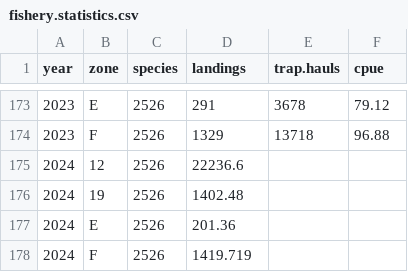
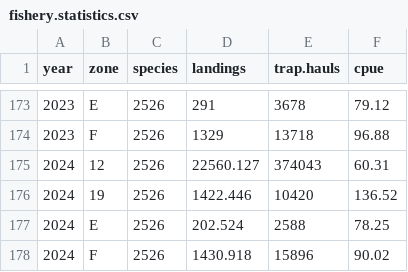
Before and after one commit to TobieSurette/gulf.data, a CSV file: inst/extdata/fishery.statistics.csv, drawn as a sheet; only a part is shown, gaps mark what is left out.

```diff
--- a/inst/extdata/fishery.statistics.csv
+++ b/inst/extdata/fishery.statistics.csv
@@ -174,5 +174,5 @@ year,zone,species,landings,trap.hauls,cpue
 2023,F,2526,1329,13718,96.88
-2024,12,2526,22236.6,,
-2024,19,2526,1402.48,,
-2024,E,2526,201.36,,
-2024,F,2526,1419.719,,
+2024,12,2526,22560.127,374043,60.31
+2024,19,2526,1422.446,10420,136.52
+2024,E,2526,202.524,2588,78.25
+2024,F,2526,1430.918,15896,90.02
```
Also changed, not shown: 2 other files.
